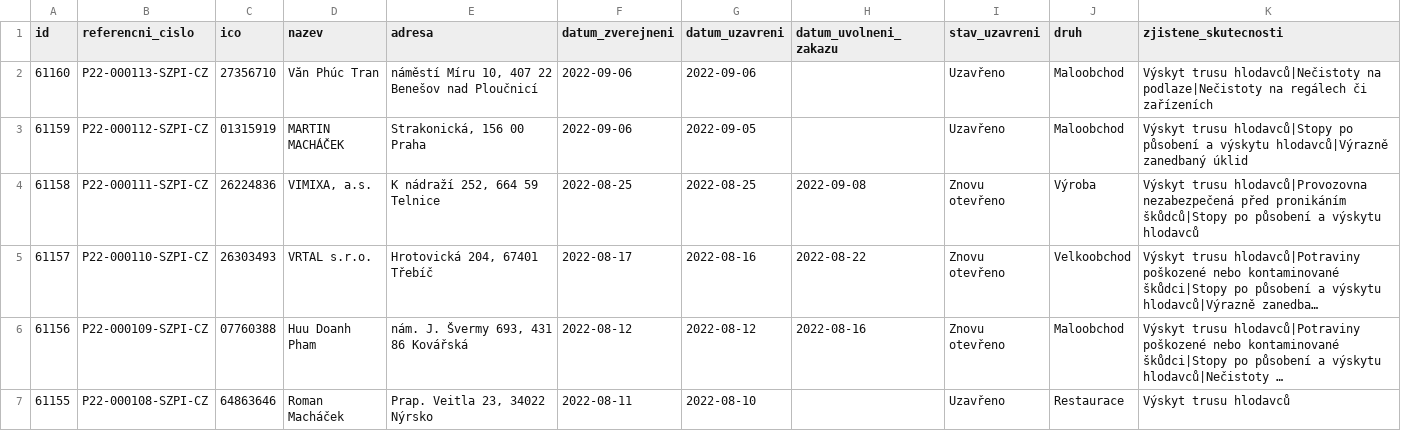
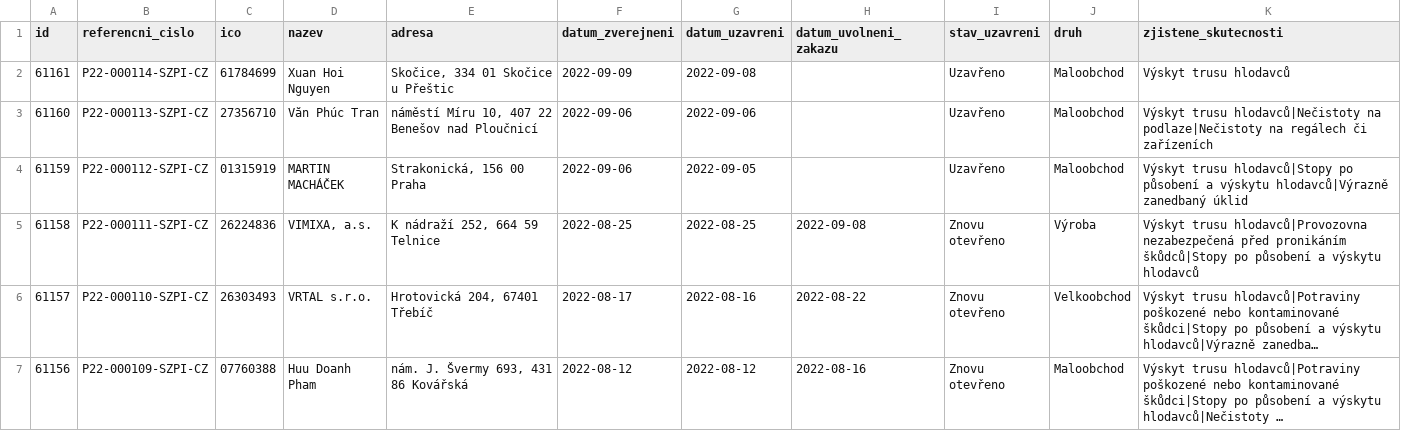
Before and after one commit to jandolezal/potraviny, a CSV file: data/actual.csv, drawn as a sheet; only a part is shown; the shorter side is filled out with more unchanged rows; long unchanged cells end in …; the diff covers the shown part only; the diff names each change by its address in the sheet, - before the commit and + after, or states it on an @@ line.

```diff
--- a/data/actual.csv
+++ b/data/actual.csv
+row 2: 61161 | P22-000114-SZPI-CZ | 61784699 | Xuan Hoi Nguyen | Skočice, 334 01 Skočice u Přeštic | 2022-09-09 | 2022-09-08 |  | Uzavřeno | Maloobchod | Výskyt trusu hlodavců
```
Also changed, not shown: 1 removed row and 2 edited cells elsewhere in this file, data/archive.csv.
